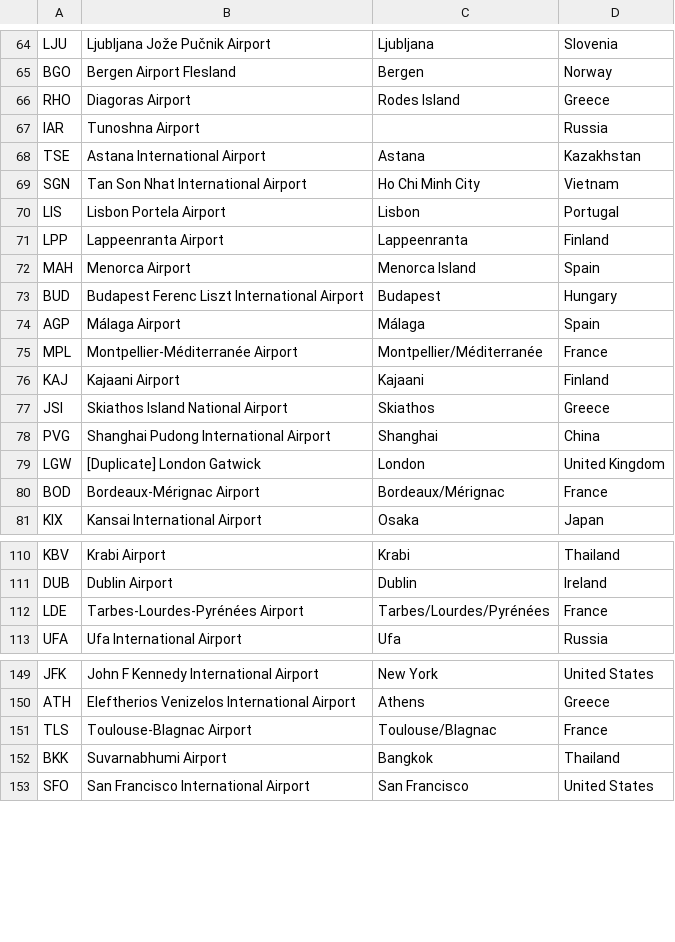
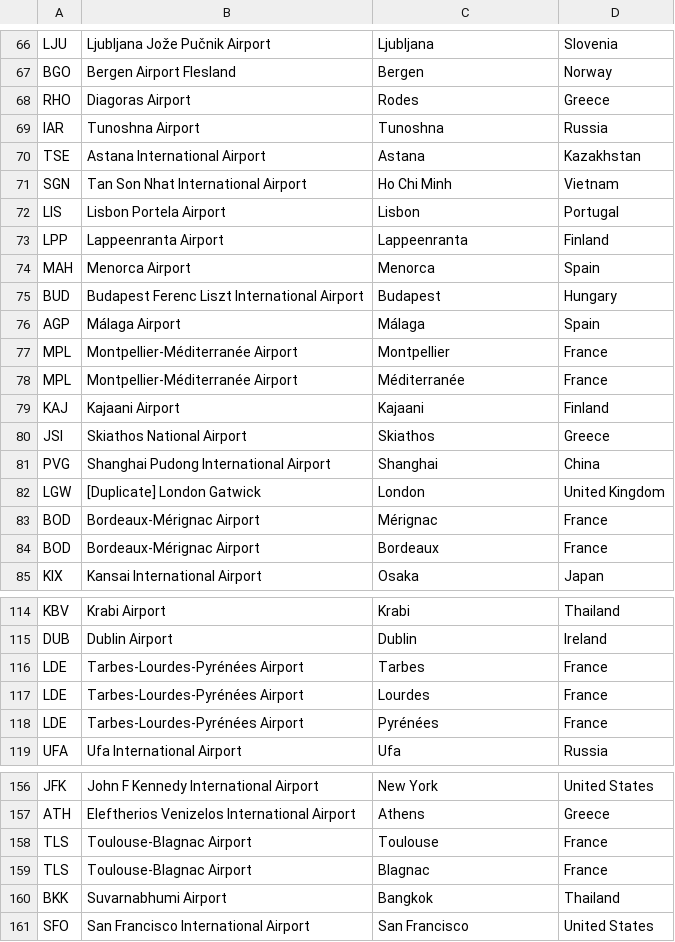
Before and after one commit to jhvst/expert-potato, a CSV file: collector/finnair_airports.csv, drawn as a sheet; only a part is shown, gaps mark what is left out; the diff covers the shown part only.

Commit message:
Refine finnair_airports.csv

```diff
--- a/collector/finnair_airports.csv
+++ b/collector/finnair_airports.csv
@@ -65,17 +67,19 @@
 "BGO","Bergen Airport Flesland","Bergen","Norway"
-"RHO","Diagoras Airport","Rodes Island","Greece"
-"IAR","Tunoshna Airport","","Russia"
+"RHO","Diagoras Airport","Rodes","Greece"
+"IAR","Tunoshna Airport","Tunoshna","Russia"
 "TSE","Astana International Airport","Astana","Kazakhstan"
-"SGN","Tan Son Nhat International Airport","Ho Chi Minh City","Vietnam"
+"SGN","Tan Son Nhat International Airport","Ho Chi Minh","Vietnam"
 "LIS","Lisbon Portela Airport","Lisbon","Portugal"
 "LPP","Lappeenranta Airport","Lappeenranta","Finland"
-"MAH","Menorca Airport","Menorca Island","Spain"
+"MAH","Menorca Airport","Menorca","Spain"
 "BUD","Budapest Ferenc Liszt International Airport","Budapest","Hungary"
 "AGP","Málaga Airport","Málaga","Spain"
-"MPL","Montpellier-Méditerranée Airport","Montpellier/Méditerranée","France"
+"MPL","Montpellier-Méditerranée Airport","Montpellier","France"
+"MPL","Montpellier-Méditerranée Airport","Méditerranée","France"
 "KAJ","Kajaani Airport","Kajaani","Finland"
-"JSI","Skiathos Island National Airport","Skiathos","Greece"
+"JSI","Skiathos National Airport","Skiathos","Greece"
 "PVG","Shanghai Pudong International Airport","Shanghai","China"
 "LGW","[Duplicate] London Gatwick","London","United Kingdom"
-"BOD","Bordeaux-Mérignac Airport","Bordeaux/Mérignac","France"
+"BOD","Bordeaux-Mérignac Airport","Mérignac","France"
+"BOD","Bordeaux-Mérignac Airport","Bordeaux","France"
 "KIX","Kansai International Airport","Osaka","Japan"
@@ -111,3 +115,5 @@
 "DUB","Dublin Airport","Dublin","Ireland"
-"LDE","Tarbes-Lourdes-Pyrénées Airport","Tarbes/Lourdes/Pyrénées","France"
+"LDE","Tarbes-Lourdes-Pyrénées Airport","Tarbes","France"
+"LDE","Tarbes-Lourdes-Pyrénées Airport","Lourdes","France"
+"LDE","Tarbes-Lourdes-Pyrénées Airport","Pyrénées","France"
 "UFA","Ufa International Airport","Ufa","Russia"
@@ -150,3 +157,4 @@
 "ATH","Eleftherios Venizelos International Airport","Athens","Greece"
-"TLS","Toulouse-Blagnac Airport","Toulouse/Blagnac","France"
+"TLS","Toulouse-Blagnac Airport","Toulouse","France"
+"TLS","Toulouse-Blagnac Airport","Blagnac","France"
 "BKK","Suvarnabhumi Airport","Bangkok","Thailand"
```
Also changed, not shown: 4 added rows and 18 edited cells elsewhere in this file, 1 other file.
